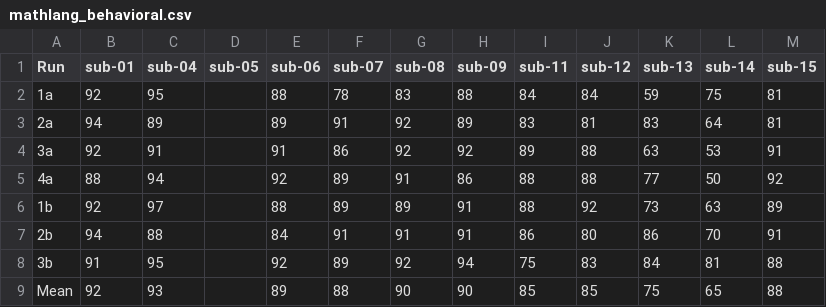
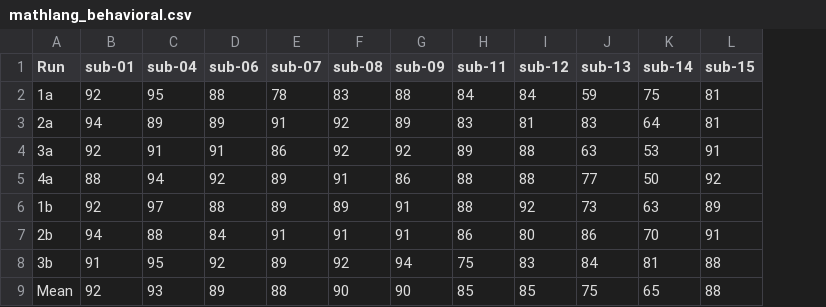
Before and after one commit to individual-brain-charting/docs, a CSV file: docs/source/behavioral_data/mathlang_behavioral.csv, drawn as a sheet; the diff names each change by its address in the sheet, - before the commit and + after, or states it on an @@ line.

Commit message:
changes to Data hosting section + minor corrections

```diff
--- a/docs/source/behavioral_data/mathlang_behavioral.csv
+++ b/docs/source/behavioral_data/mathlang_behavioral.csv
-column D (sub-05), empty
```
Also changed, not shown: 4 other files.
